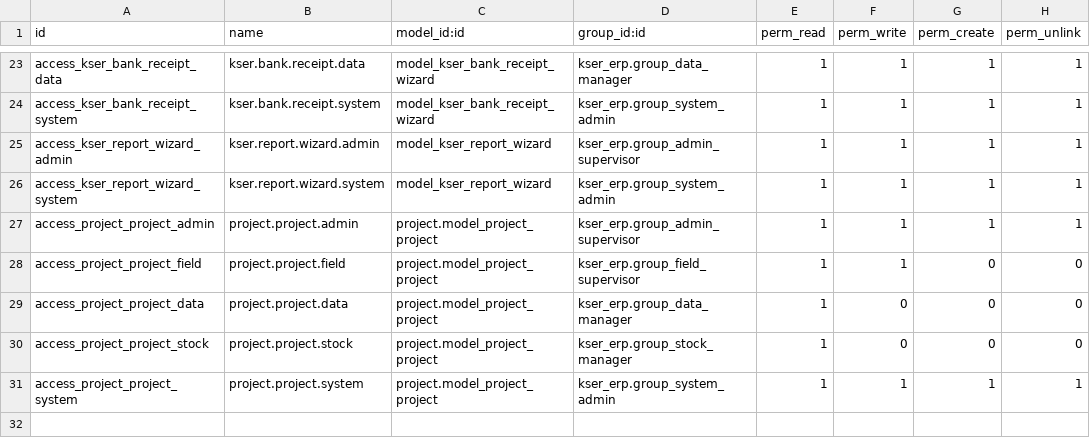
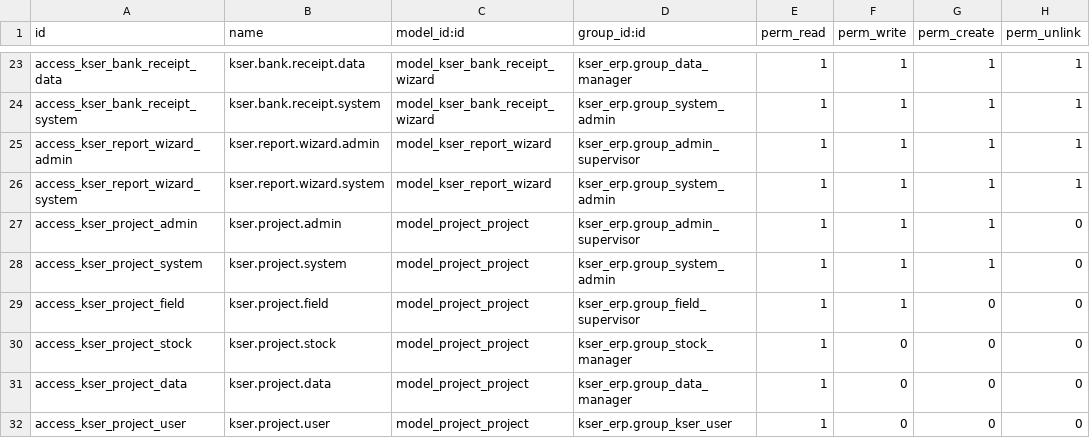
Before and after one commit to nice247/kser_erp, a CSV file: security/ir.model.access.csv, drawn as a sheet; only a part is shown, gaps mark what is left out.

```diff
--- a/security/ir.model.access.csv
+++ b/security/ir.model.access.csv
@@ -26,6 +26,7 @@ access_kser_report_wizard_admin,kser.report.wizard.admin,model_kser_report_wizar
 access_kser_report_wizard_system,kser.report.wizard.system,model_kser_report_wizard,kser_erp.group_system_admin,1,1,1,1
-access_project_project_admin,project.project.admin,project.model_project_project,kser_erp.group_admin_supervisor,1,1,1,1
-access_project_project_field,project.project.field,project.model_project_project,kser_erp.group_field_supervisor,1,1,0,0
-access_project_project_data,project.project.data,project.model_project_project,kser_erp.group_data_manager,1,0,0,0
-access_project_project_stock,project.project.stock,project.model_project_project,kser_erp.group_stock_manager,1,0,0,0
-access_project_project_system,project.project.system,project.model_project_project,kser_erp.group_system_admin,1,1,1,1
+access_kser_project_admin,kser.project.admin,model_project_project,kser_erp.group_admin_supervisor,1,1,1,0
+access_kser_project_system,kser.project.system,model_project_project,kser_erp.group_system_admin,1,1,1,0
+access_kser_project_field,kser.project.field,model_project_project,kser_erp.group_field_supervisor,1,1,0,0
+access_kser_project_stock,kser.project.stock,model_project_project,kser_erp.group_stock_manager,1,0,0,0
+access_kser_project_data,kser.project.data,model_project_project,kser_erp.group_data_manager,1,0,0,0
+access_kser_project_user,kser.project.user,model_project_project,kser_erp.group_kser_user,1,0,0,0
```
Also changed, not shown: 11 other files.
